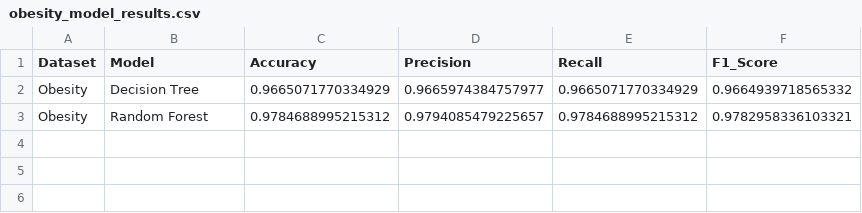
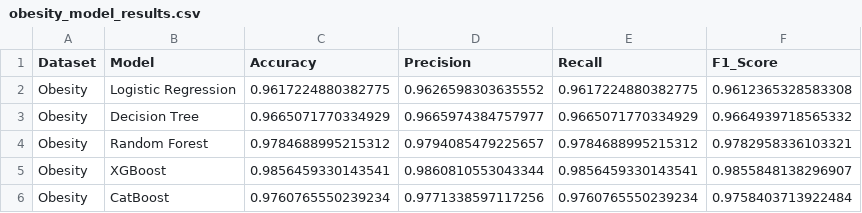
Before and after one commit to harshini-patibandla/KLH-CSE-2026-27-2420030323-Business-Intelligence-Dashboard-Performance-Analytics-in-healthcare, a CSV file: outputs/results/obesity_model_results.csv, drawn as a sheet; the diff names each change by its address in the sheet, - before the commit and + after, or states it on an @@ line.

```diff
--- a/outputs/results/obesity_model_results.csv
+++ b/outputs/results/obesity_model_results.csv
+row 2: Obesity | Logistic Regression | 0.9617224880382775 | 0.9626598303635552 | 0.9617224880382775 | 0.9612365328583308
+row 5: Obesity | XGBoost | 0.9856459330143541 | 0.9860810553043344 | 0.9856459330143541 | 0.9855848138296907
+row 6: Obesity | CatBoost | 0.9760765550239234 | 0.9771338597117256 | 0.9760765550239234 | 0.9758403713922484
```
Also changed, not shown: outputs/results/all_model_results.csv, outputs/results/healthcare_model_results.csv, 3 other files.
